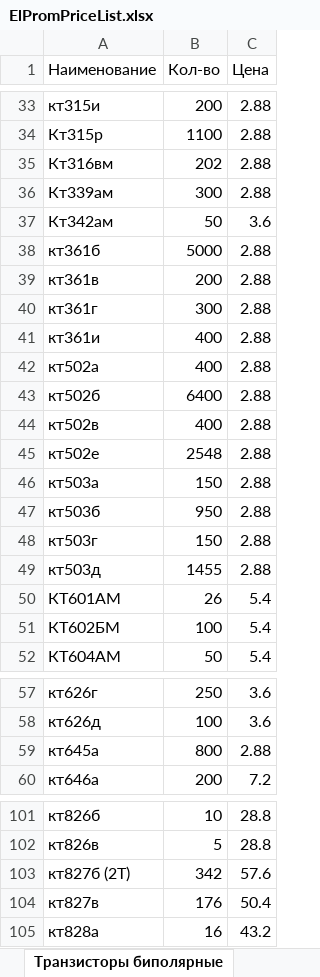
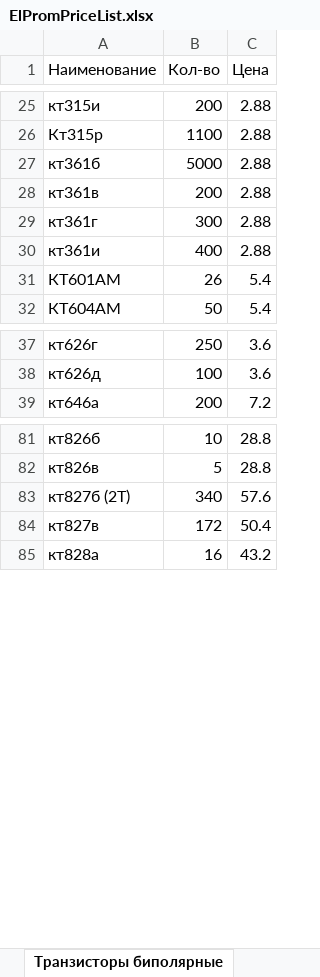
Before and after one commit to ReznikYuriy/elprom-nest-react, an Excel workbook: backend/files/ElPromPriceList.xlsx, sheet Транзисторы биполярные, drawn as a sheet; only a part is shown, gaps mark what is left out; values as stored, in another font and other column widths than the file's, no borders; removed rows and columns are numbered as before the commit, all else as after; the diff covers the shown part only; the diff names each change by its address in the sheet, - before the commit and + after, or states it on an @@ line.

```diff
--- a/backend/files/ElPromPriceList.xlsx (sheet Транзисторы биполярные)
+++ b/backend/files/ElPromPriceList.xlsx (sheet Транзисторы биполярные)
-row 35: Кт316вм | 202 | 2.88
-row 36: Кт339ам | 300 | 2.88
-row 37: Кт342ам | 50 | 3.6
-row 42: кт502а | 400 | 2.88
-row 43: кт502б | 6400 | 2.88
-row 44: кт502в | 400 | 2.88
-row 45: кт502е | 2548 | 2.88
-row 46: кт503а | 150 | 2.88
-row 47: кт503б | 950 | 2.88
-row 48: кт503г | 150 | 2.88
-row 49: кт503д | 1455 | 2.88
-row 51: КТ602БМ | 100 | 5.4
-row 59: кт645а | 800 | 2.88
-B83 (Кол-во): 342
+B83 (Кол-во): 340
-B84 (Кол-во): 176
+B84 (Кол-во): 172
```
Also changed, not shown: 1 added row, 8 removed rows and 9 edited cells elsewhere in this sheet, sheet Микросхемы, sheet Диоды, sheet Тиристоры силовые, sheet Диоды силовые, sheet Модули силовые, sheet СВЧ и Военка, 12 more sheets, other sheet tabs, 7 other files.
